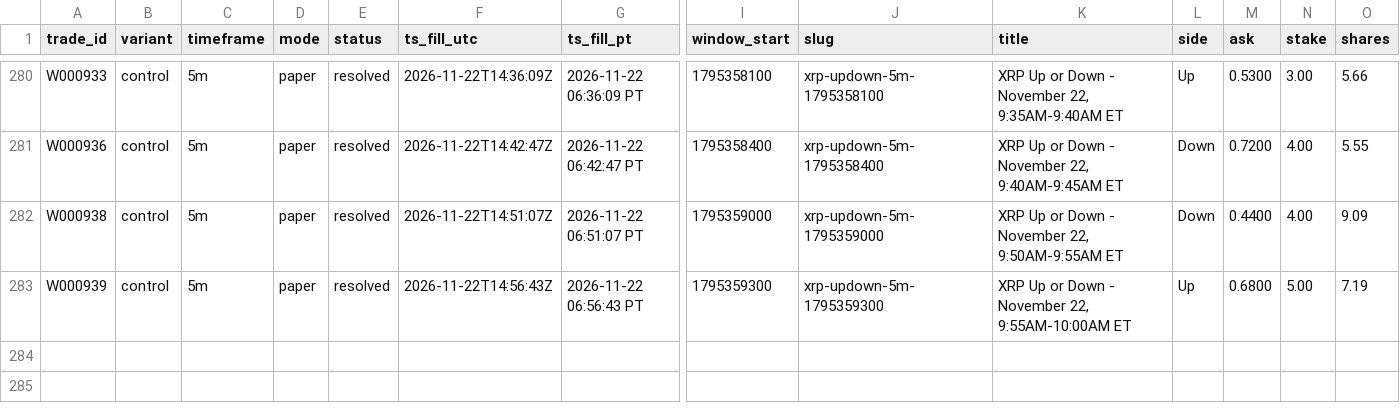
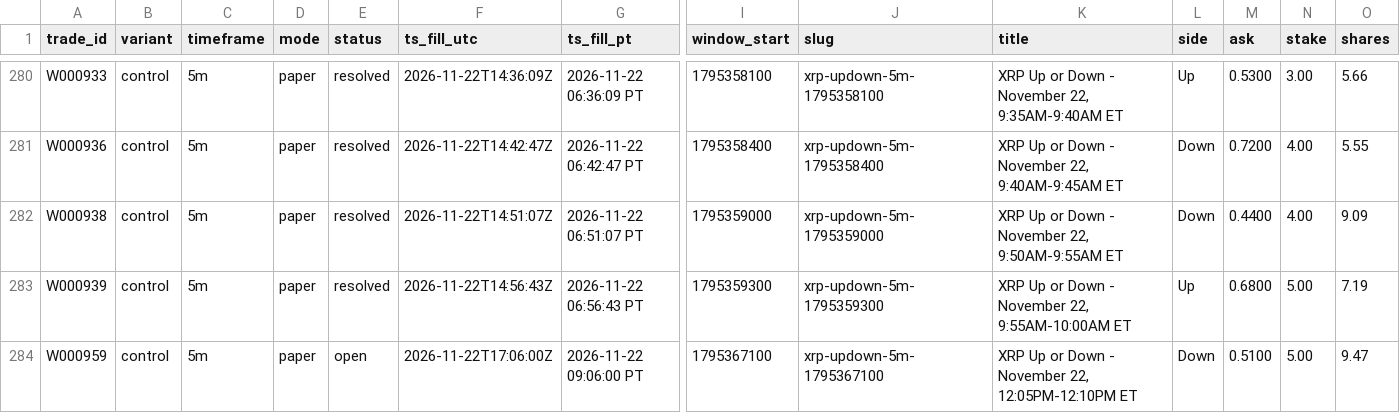
Before and after one commit to michaeldeuchar-dotcom/xrp-paper-bot, a CSV file: data/week1/trades_control.csv, drawn as a sheet; only a part is shown, gaps mark what is left out; rows hold the shown columns only; the diff names each change by its address in the sheet, - before the commit and + after, or states it on an @@ line.

```diff
--- a/data/week1/trades_control.csv
+++ b/data/week1/trades_control.csv
+row 284: W000959 | control | 5m | paper | open | 2026-11-22T17:06:00Z | 2026-11-22 09:06:00 PT | 1795367100 | xrp-updown-5m-1795367100 | XRP Up or Down - November 22, 12:05PM-12:10PM ET | Down | 0.5100 | 5.00 | 9.47
```
Also changed, not shown: data/week1/trades_auto_pick.csv, data/week1/trades_breakdown.csv, 6 other files.
